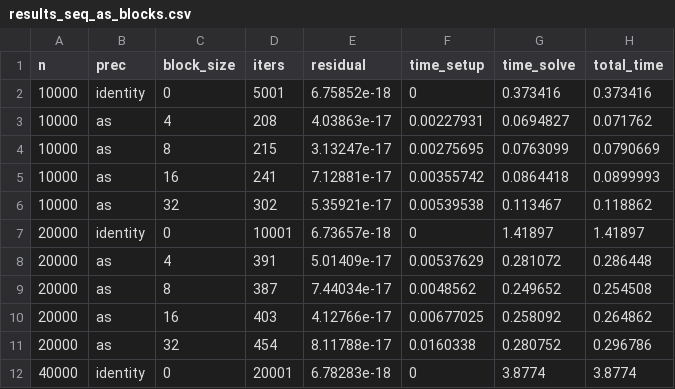
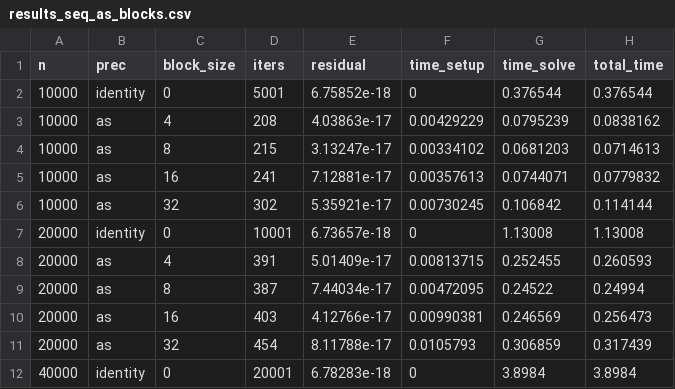
Before and after one commit to riccardoselis00/AMSC-project, a CSV file: data/output/csv/results_seq_as_blocks.csv, drawn as a sheet; only a part is shown; the diff covers the shown part only.

Commit message:
add scripts for AS coarse+mpi results analysis

```diff
--- a/data/output/csv/results_seq_as_blocks.csv
+++ b/data/output/csv/results_seq_as_blocks.csv
@@ -1,12 +1,12 @@
 n,prec,block_size,iters,residual,time_setup,time_solve,total_time
-10000,identity,0,5001,6.75852e-18,0,0.373416,0.373416
-10000,as,4,208,4.03863e-17,0.00227931,0.0694827,0.071762
-10000,as,8,215,3.13247e-17,0.00275695,0.0763099,0.0790669
-10000,as,16,241,7.12881e-17,0.00355742,0.0864418,0.0899993
-10000,as,32,302,5.35921e-17,0.00539538,0.113467,0.118862
-20000,identity,0,10001,6.73657e-18,0,1.41897,1.41897
-20000,as,4,391,5.01409e-17,0.00537629,0.281072,0.286448
-20000,as,8,387,7.44034e-17,0.0048562,0.249652,0.254508
-20000,as,16,403,4.12766e-17,0.00677025,0.258092,0.264862
-20000,as,32,454,8.11788e-17,0.0160338,0.280752,0.296786
-40000,identity,0,20001,6.78283e-18,0,3.8774,3.8774
+10000,identity,0,5001,6.75852e-18,0,0.376544,0.376544
+10000,as,4,208,4.03863e-17,0.00429229,0.0795239,0.0838162
+10000,as,8,215,3.13247e-17,0.00334102,0.0681203,0.0714613
+10000,as,16,241,7.12881e-17,0.00357613,0.0744071,0.0779832
+10000,as,32,302,5.35921e-17,0.00730245,0.106842,0.114144
+20000,identity,0,10001,6.73657e-18,0,1.13008,1.13008
+20000,as,4,391,5.01409e-17,0.00813715,0.252455,0.260593
+20000,as,8,387,7.44034e-17,0.00472095,0.24522,0.24994
+20000,as,16,403,4.12766e-17,0.00990381,0.246569,0.256473
+20000,as,32,454,8.11788e-17,0.0105793,0.306859,0.317439
+40000,identity,0,20001,6.78283e-18,0,3.8984,3.8984
```
Also changed, not shown: 40 edited cells elsewhere in this file, 14 other files.
